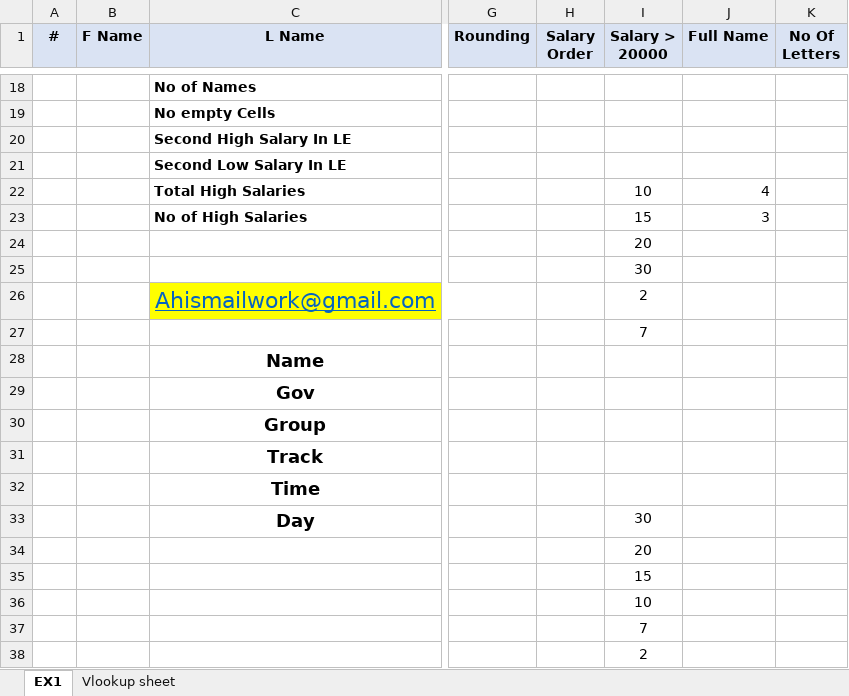
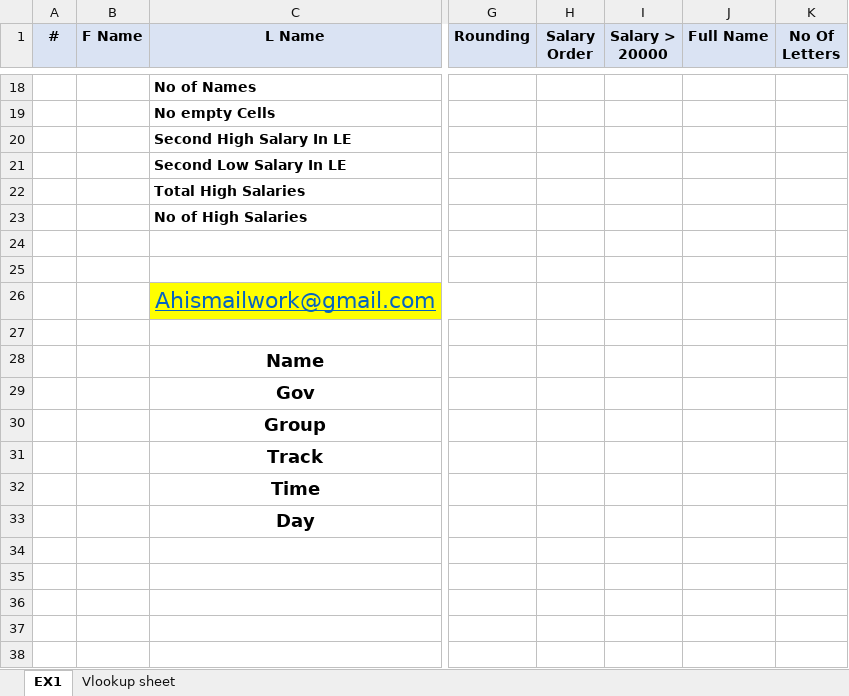
Before and after one commit to MahmoudElbaal/ITI-Business-Intelligence-Development, an Excel workbook: Excel/Lab 1/Lab 1.xlsx, sheet EX1, drawn as a sheet; only a part is shown, gaps mark what is left out; values as stored, in another font and other column widths than the file's, no borders; charts and pictures not drawn; rows hold the shown columns only; the diff names each change by its address in the sheet, - before the commit and + after, or states it on an @@ line.

Commit message:
Add files via upload

```diff
--- a/Excel/Lab 1/Lab 1.xlsx (sheet EX1)
+++ b/Excel/Lab 1/Lab 1.xlsx (sheet EX1)
-I22 (Salary > 20000): 10
+I22 (Salary > 20000): (empty)
-J22 (Full Name): 4
+J22 (Full Name): (empty)
-I23 (Salary > 20000): 15
+I23 (Salary > 20000): (empty)
-J23 (Full Name): 3
+J23 (Full Name): (empty)
-I24 (Salary > 20000): 20
+I24 (Salary > 20000): (empty)
-I25 (Salary > 20000): 30
+I25 (Salary > 20000): (empty)
-I26 (Salary > 20000): 2
+I26 (Salary > 20000): (empty)
-I27 (Salary > 20000): 7
+I27 (Salary > 20000): (empty)
-I33 (Salary > 20000): 30
+I33 (Salary > 20000): (empty)
-row 34:  |  |  |  |  | 20
-row 35:  |  |  |  |  | 15
-row 36:  |  |  |  |  | 10
-row 37:  |  |  |  |  | 7
-row 38:  |  |  |  |  | 2
```
